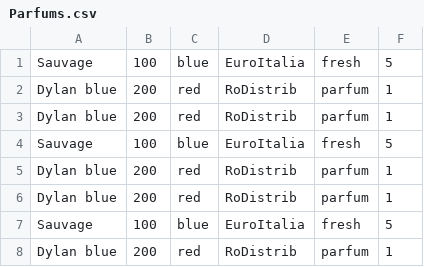
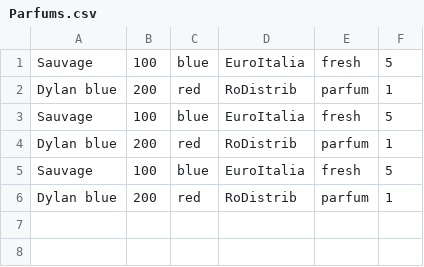
Before and after one commit to AlexandruMihai22/PaoProiect, a CSV file: Parfums.csv, drawn as a sheet.

```diff
--- a/Parfums.csv
+++ b/Parfums.csv
@@ -2,5 +2,3 @@
 "Dylan blue","200","red","RoDistrib","parfum","1"
-"Dylan blue","200","red","RoDistrib","parfum","1"
 "Sauvage","100","blue","EuroItalia","fresh","5"
-"Dylan blue","200","red","RoDistrib","parfum","1"
 "Dylan blue","200","red","RoDistrib","parfum","1"
```
Also changed, not shown: Actions.csv, Cameras.csv, 7 other files.
